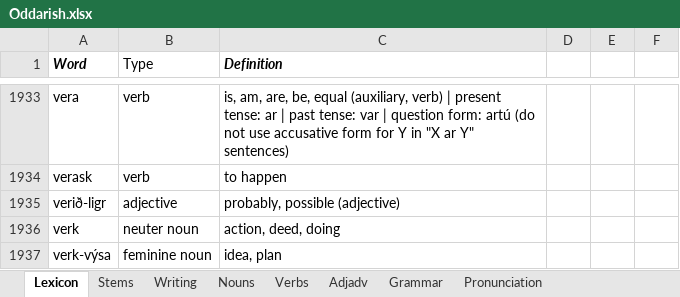
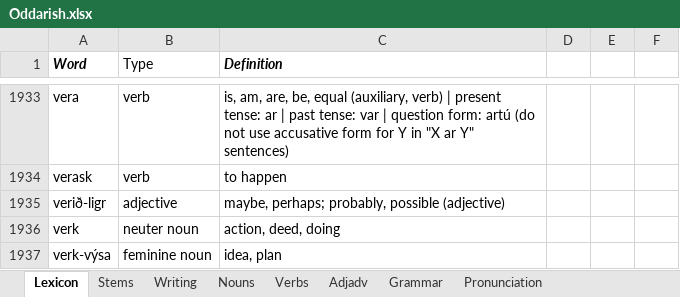
Before and after one commit to Oneo64/Aldraheimr, an Excel workbook: Literature/Languages/Oddarish.xlsx, sheet Lexicon, drawn as a sheet; only a part is shown, gaps mark what is left out; values as stored, in another font and other column widths than the file's, no borders; charts and pictures and table styles not drawn; the diff names each change by its address in the sheet, - before the commit and + after, or states it on an @@ line.

Commit message:
Update Oddarish.xlsx

```diff
--- a/Literature/Languages/Oddarish.xlsx (sheet Lexicon)
+++ b/Literature/Languages/Oddarish.xlsx (sheet Lexicon)
-C1935 (Definition): probably, possible (adjective)
+C1935 (Definition): maybe, perhaps; probably, possible (adjective)
```
